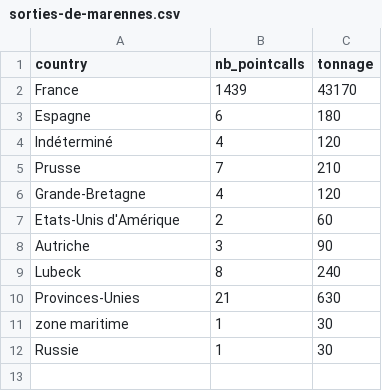
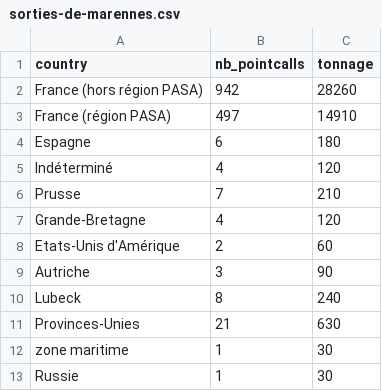
Before and after one commit to medialab/portic-storymaps-2021, a CSV file: public/data/sorties-de-marennes/sorties-de-marennes.csv, drawn as a sheet; removed rows and columns are numbered as before the commit, all else as after; the diff names each change by its address in the sheet, - before the commit and + after, or states it on an @@ line.

Commit message:
refine marennes viz

```diff
--- a/public/data/sorties-de-marennes/sorties-de-marennes.csv
+++ b/public/data/sorties-de-marennes/sorties-de-marennes.csv
-row 2: France | 1439 | 43170
+row 2: France (hors région PASA) | 942 | 28260
+row 3: France (région PASA) | 497 | 14910
```
Also changed, not shown: 1 other file.
